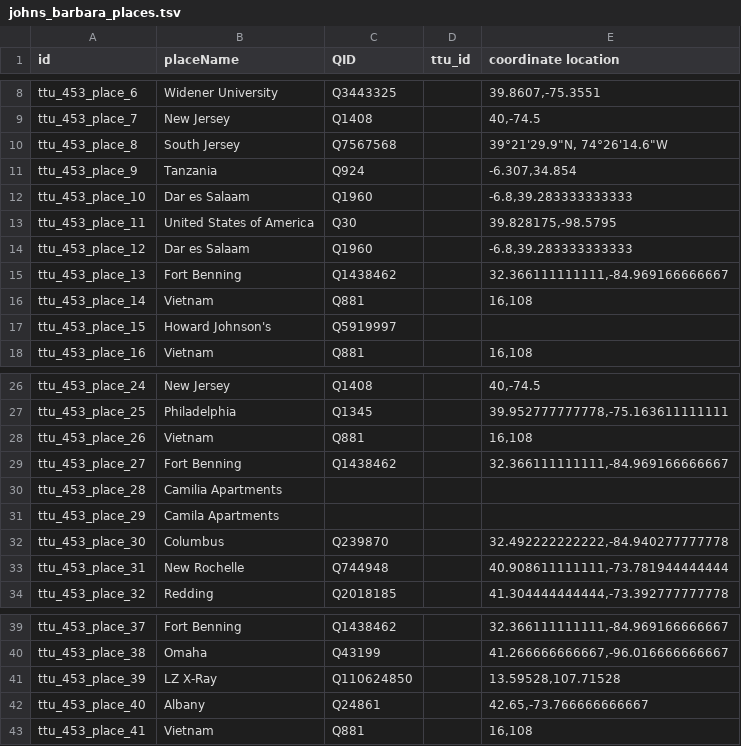
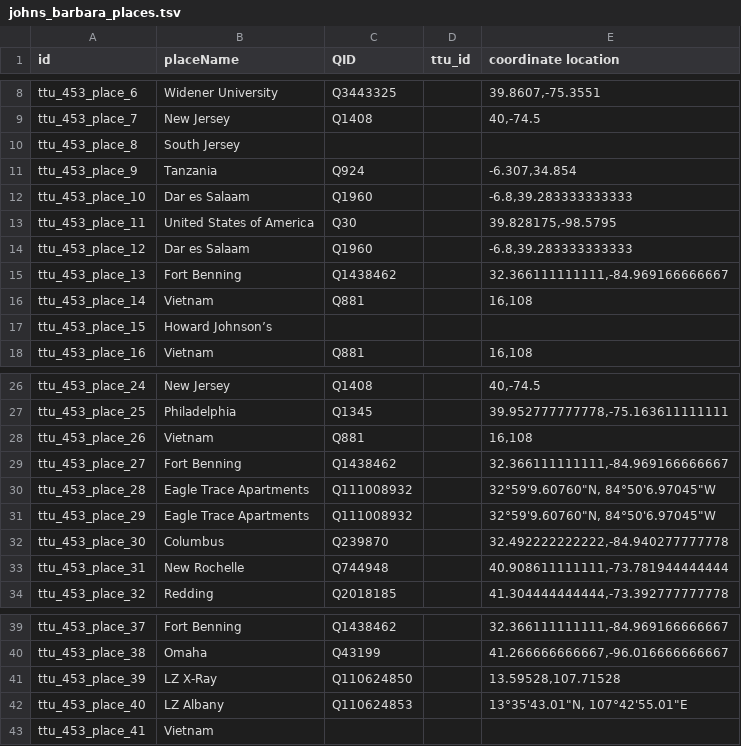
Before and after one commit to Dartmouth-Digital-History-Initiative/VNCA-Encoding, a TSV file: tsv/johns_barbara_places.tsv, drawn as a sheet; only a part is shown, gaps mark what is left out.

Commit message:
Update johns_barbara_places.tsv

```diff
--- a/tsv/johns_barbara_places.tsv
+++ b/tsv/johns_barbara_places.tsv
@@ -9,3 +9,3 @@ ttu_453_place_6	Widener University	Q3443325		39.8607,-75.3551
 ttu_453_place_7	New Jersey	Q1408		40,-74.5
-ttu_453_place_8	South Jersey	Q7567568		"39°21'29.9""N, 74°26'14.6""W"
+ttu_453_place_8	South Jersey			
 ttu_453_place_9	Tanzania	Q924		-6.307,34.854
@@ -16,3 +16,3 @@ ttu_453_place_13	Fort Benning	Q1438462		32.366111111111,-84.969166666667
 ttu_453_place_14	Vietnam	Q881		16,108
-ttu_453_place_15	Howard Johnson's	Q5919997		
+ttu_453_place_15	Howard Johnson’s			
 ttu_453_place_16	Vietnam	Q881		16,108
@@ -29,4 +29,4 @@ ttu_453_place_26	Vietnam	Q881		16,108
 ttu_453_place_27	Fort Benning	Q1438462		32.366111111111,-84.969166666667
-ttu_453_place_28	Camilia Apartments			
-ttu_453_place_29	Camila Apartments			
+ttu_453_place_28	Eagle Trace Apartments	Q111008932		"32°59'9.60760""N, 84°50'6.97045""W"
+ttu_453_place_29	Eagle Trace Apartments	Q111008932		"32°59'9.60760""N, 84°50'6.97045""W"
 ttu_453_place_30	Columbus	Q239870		32.492222222222,-84.940277777778
@@ -41,3 +41,3 @@ ttu_453_place_38	Omaha	Q43199		41.266666666667,-96.016666666667
 ttu_453_place_39	LZ X-Ray	Q110624850		13.59528,107.71528
-ttu_453_place_40	Albany	Q24861		42.65,-73.766666666667
-ttu_453_place_41	Vietnam	Q881		16,108
+ttu_453_place_40	LZ Albany	Q110624853		"13°35'43.01""N, 107°42'55.01""E"
+ttu_453_place_41	Vietnam			
```
